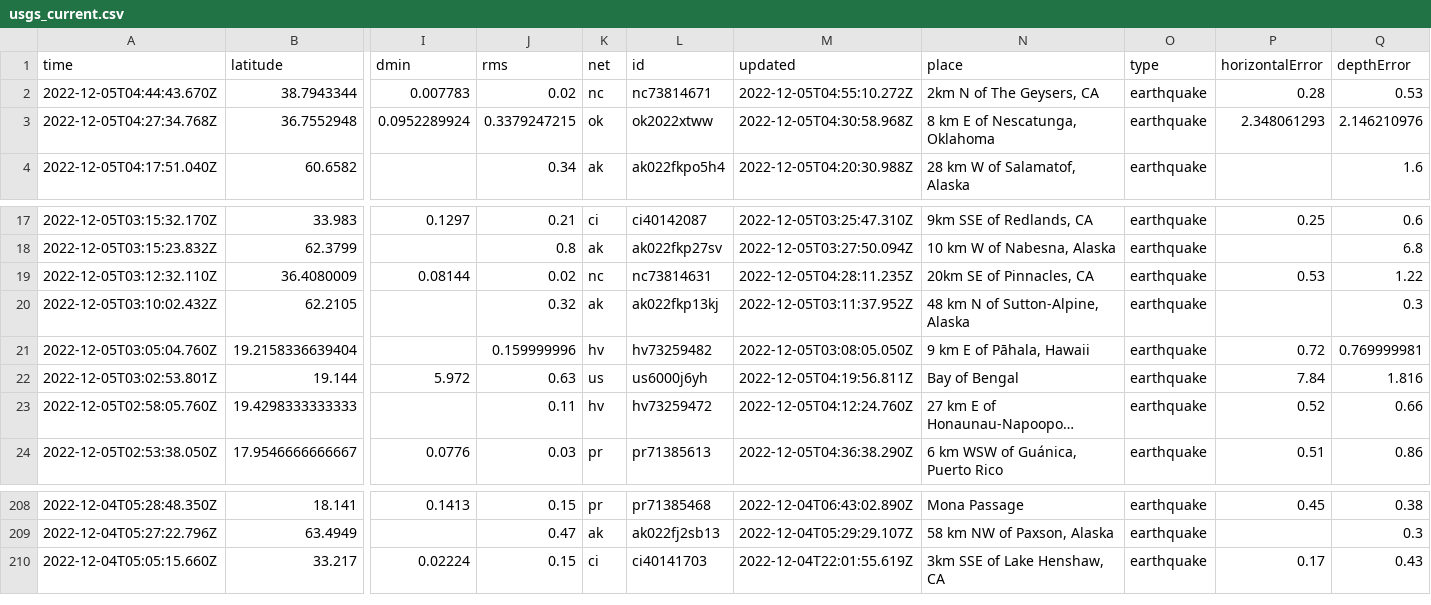
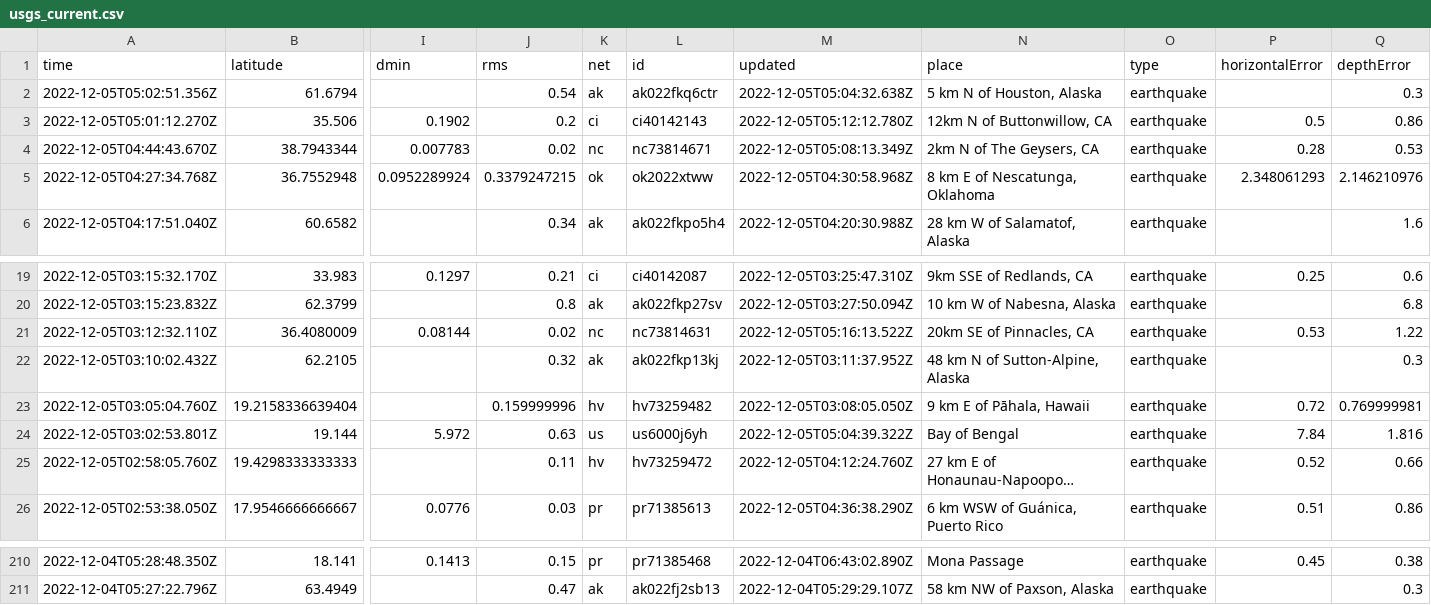
Before and after one commit to marypasciak/nicar-2022-github-actions, a CSV file: usgs_current.csv, drawn as a sheet; only a part is shown, gaps mark what is left out; long unchanged cells end in …; removed rows and columns are numbered as before the commit, all else as after; rows hold the shown columns only; the diff names each change by its address in the sheet, - before the commit and + after, or states it on an @@ line.

```diff
--- a/usgs_current.csv
+++ b/usgs_current.csv
+row 2: 2022-12-05T05:02:51.356Z | 61.6794 |  | 0.54 | ak | ak022fkq6ctr | 2022-12-05T05:04:32.638Z | 5 km N of Houston, Alaska | earthquake |  | 0.3
+row 3: 2022-12-05T05:01:12.270Z | 35.506 | 0.1902 | 0.2 | ci | ci40142143 | 2022-12-05T05:12:12.780Z | 12km N of Buttonwillow, CA | earthquake | 0.5 | 0.86
-M4 (updated): 2022-12-05T04:55:10.272Z
+M4 (updated): 2022-12-05T05:08:13.349Z
-M21 (updated): 2022-12-05T04:28:11.235Z
+M21 (updated): 2022-12-05T05:16:13.522Z
-M24 (updated): 2022-12-05T04:19:56.811Z
+M24 (updated): 2022-12-05T05:04:39.322Z
-row 210: 2022-12-04T05:05:15.660Z | 33.217 | 0.02224 | 0.15 | ci | ci40141703 | 2022-12-04T22:01:55.619Z | 3km SSE of Lake Henshaw, CA | earthquake | 0.17 | 0.43
```
